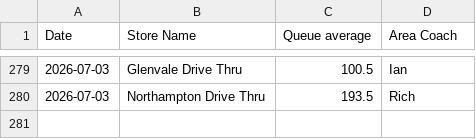
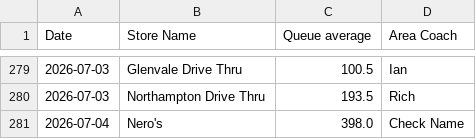
Before and after one commit to Fontana1974/bewiched-dashboards, a CSV file: the_race.csv, drawn as a sheet; only a part is shown, gaps mark what is left out; the diff names each change by its address in the sheet, - before the commit and + after, or states it on an @@ line.

```diff
--- a/the_race.csv
+++ b/the_race.csv
+row 281: 2026-07-04 | Nero's | 398.0 | Check Name
```
Also changed, not shown: weekly_history.csv, 41 other files.
